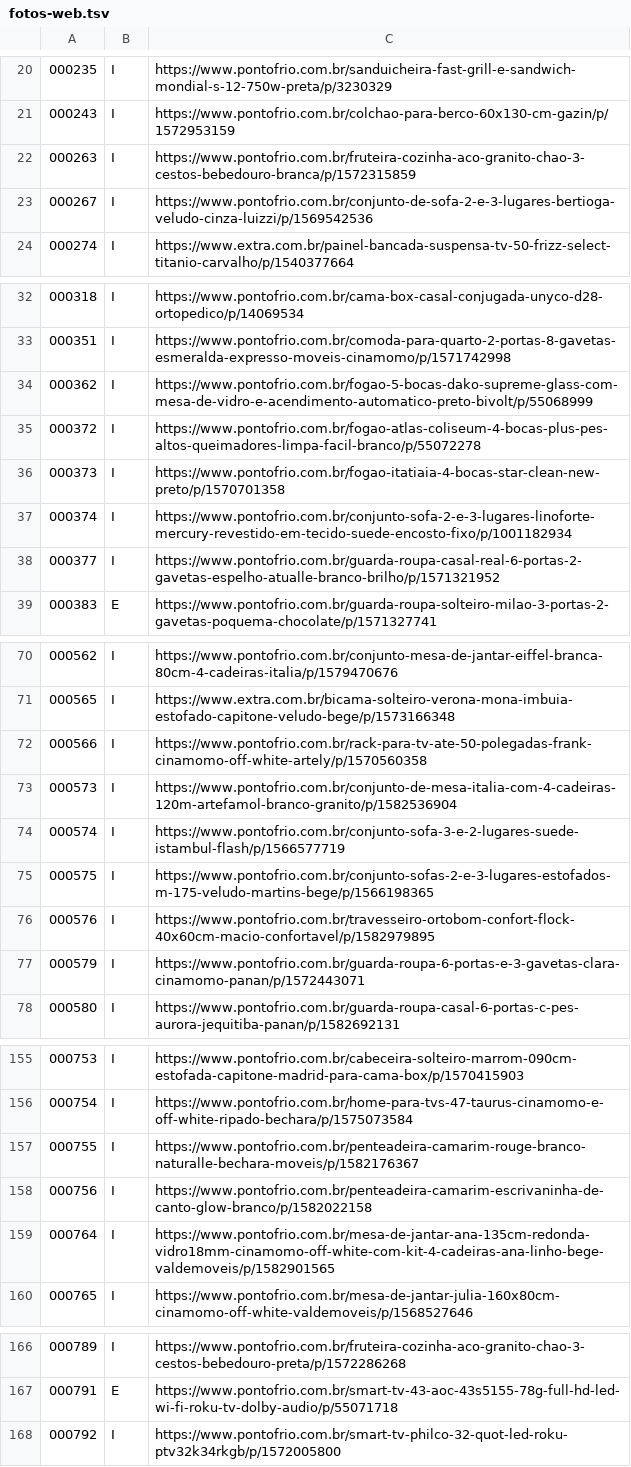
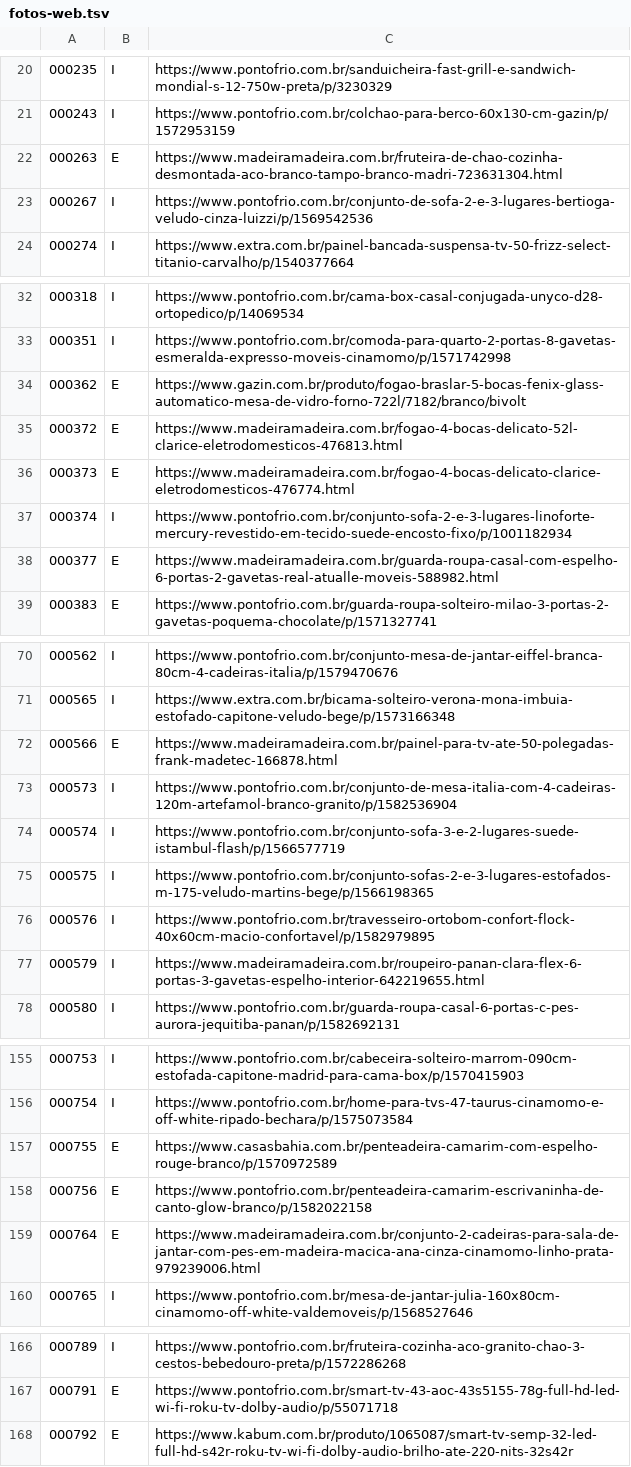
Before and after one commit to yotucroni95-droid/lojanossasenhoraconceicao, a TSV file: ferramentas/fotos-web.tsv, drawn as a sheet; only a part is shown, gaps mark what is left out; the diff covers the shown part only.

```diff
--- a/ferramentas/fotos-web.tsv
+++ b/ferramentas/fotos-web.tsv
@@ -21,3 +21,3 @@
 000243	I	https://www.pontofrio.com.br/colchao-para-berco-60x130-cm-gazin/p/1572953159
-000263	I	https://www.pontofrio.com.br/fruteira-cozinha-aco-granito-chao-3-cestos-bebedouro-branca/p/1572315859
+000263	E	https://www.madeiramadeira.com.br/fruteira-de-chao-cozinha-desmontada-aco-branco-tampo-branco-madri-723631304.html
 000267	I	https://www.pontofrio.com.br/conjunto-de-sofa-2-e-3-lugares-bertioga-veludo-cinza-luizzi/p/1569542536
@@ -33,7 +33,7 @@
 000351	I	https://www.pontofrio.com.br/comoda-para-quarto-2-portas-8-gavetas-esmeralda-expresso-moveis-cinamomo/p/1571742998
-000362	I	https://www.pontofrio.com.br/fogao-5-bocas-dako-supreme-glass-com-mesa-de-vidro-e-acendimento-automatico-preto-bivolt/p/55068999
-000372	I	https://www.pontofrio.com.br/fogao-atlas-coliseum-4-bocas-plus-pes-altos-queimadores-limpa-facil-branco/p/55072278
-000373	I	https://www.pontofrio.com.br/fogao-itatiaia-4-bocas-star-clean-new-preto/p/1570701358
+000362	E	https://www.gazin.com.br/produto/fogao-braslar-5-bocas-fenix-glass-automatico-mesa-de-vidro-forno-722l/7182/branco/bivolt
+000372	E	https://www.madeiramadeira.com.br/fogao-4-bocas-delicato-52l-clarice-eletrodomesticos-476813.html
+000373	E	https://www.madeiramadeira.com.br/fogao-4-bocas-delicato-clarice-eletrodomesticos-476774.html
 000374	I	https://www.pontofrio.com.br/conjunto-sofa-2-e-3-lugares-linoforte-mercury-revestido-em-tecido-suede-encosto-fixo/p/1001182934
-000377	I	https://www.pontofrio.com.br/guarda-roupa-casal-real-6-portas-2-gavetas-espelho-atualle-branco-brilho/p/1571321952
+000377	E	https://www.madeiramadeira.com.br/guarda-roupa-casal-com-espelho-6-portas-2-gavetas-real-atualle-moveis-588982.html
 000383	E	https://www.pontofrio.com.br/guarda-roupa-solteiro-milao-3-portas-2-gavetas-poquema-chocolate/p/1571327741
@@ -71,3 +71,3 @@
 000565	I	https://www.extra.com.br/bicama-solteiro-verona-mona-imbuia-estofado-capitone-veludo-bege/p/1573166348
-000566	I	https://www.pontofrio.com.br/rack-para-tv-ate-50-polegadas-frank-cinamomo-off-white-artely/p/1570560358
+000566	E	https://www.madeiramadeira.com.br/painel-para-tv-ate-50-polegadas-frank-madetec-166878.html
 000573	I	https://www.pontofrio.com.br/conjunto-de-mesa-italia-com-4-cadeiras-120m-artefamol-branco-granito/p/1582536904
@@ -76,3 +76,3 @@
 000576	I	https://www.pontofrio.com.br/travesseiro-ortobom-confort-flock-40x60cm-macio-confortavel/p/1582979895
-000579	I	https://www.pontofrio.com.br/guarda-roupa-6-portas-e-3-gavetas-clara-cinamomo-panan/p/1572443071
+000579	I	https://www.madeiramadeira.com.br/roupeiro-panan-clara-flex-6-portas-3-gavetas-espelho-interior-642219655.html
 000580	I	https://www.pontofrio.com.br/guarda-roupa-casal-6-portas-c-pes-aurora-jequitiba-panan/p/1582692131
@@ -156,5 +156,5 @@
 000754	I	https://www.pontofrio.com.br/home-para-tvs-47-taurus-cinamomo-e-off-white-ripado-bechara/p/1575073584
-000755	I	https://www.pontofrio.com.br/penteadeira-camarim-rouge-branco-naturalle-bechara-moveis/p/1582176367
-000756	I	https://www.pontofrio.com.br/penteadeira-camarim-escrivaninha-de-canto-glow-branco/p/1582022158
-000764	I	https://www.pontofrio.com.br/mesa-de-jantar-ana-135cm-redonda-vidro18mm-cinamomo-off-white-com-kit-4-cadeiras-ana-linho-bege-valdemoveis/p/1582901565
+000755	E	https://www.casasbahia.com.br/penteadeira-camarim-com-espelho-rouge-branco/p/1570972589
+000756	E	https://www.pontofrio.com.br/penteadeira-camarim-escrivaninha-de-canto-glow-branco/p/1582022158
+000764	E	https://www.madeiramadeira.com.br/conjunto-2-cadeiras-para-sala-de-jantar-com-pes-em-madeira-macica-ana-cinza-cinamomo-linho-prata-979239006.html
 000765	I	https://www.pontofrio.com.br/mesa-de-jantar-julia-160x80cm-cinamomo-off-white-valdemoveis/p/1568527646
@@ -167,2 +167,2 @@
 000791	E	https://www.pontofrio.com.br/smart-tv-43-aoc-43s5155-78g-full-hd-led-wi-fi-roku-tv-dolby-audio/p/55071718
-000792	I	https://www.pontofrio.com.br/smart-tv-philco-32-quot-led-roku-ptv32k34rkgb/p/1572005800
+000792	E	https://www.kabum.com.br/produto/1065087/smart-tv-semp-32-led-full-hd-s42r-roku-tv-wi-fi-dolby-audio-brilho-ate-220-nits-32s42r
```
Also changed, not shown: 23 edited cells elsewhere in this file, 38 other files.
